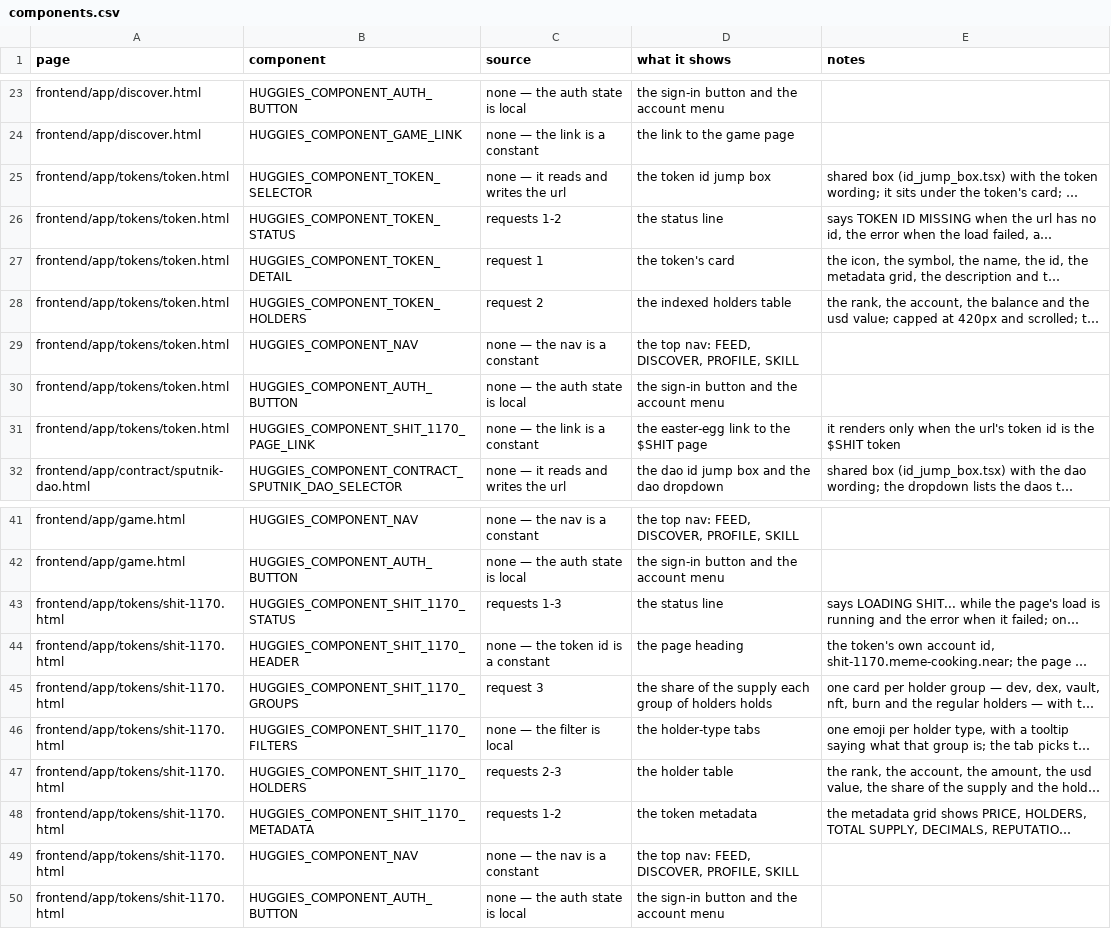
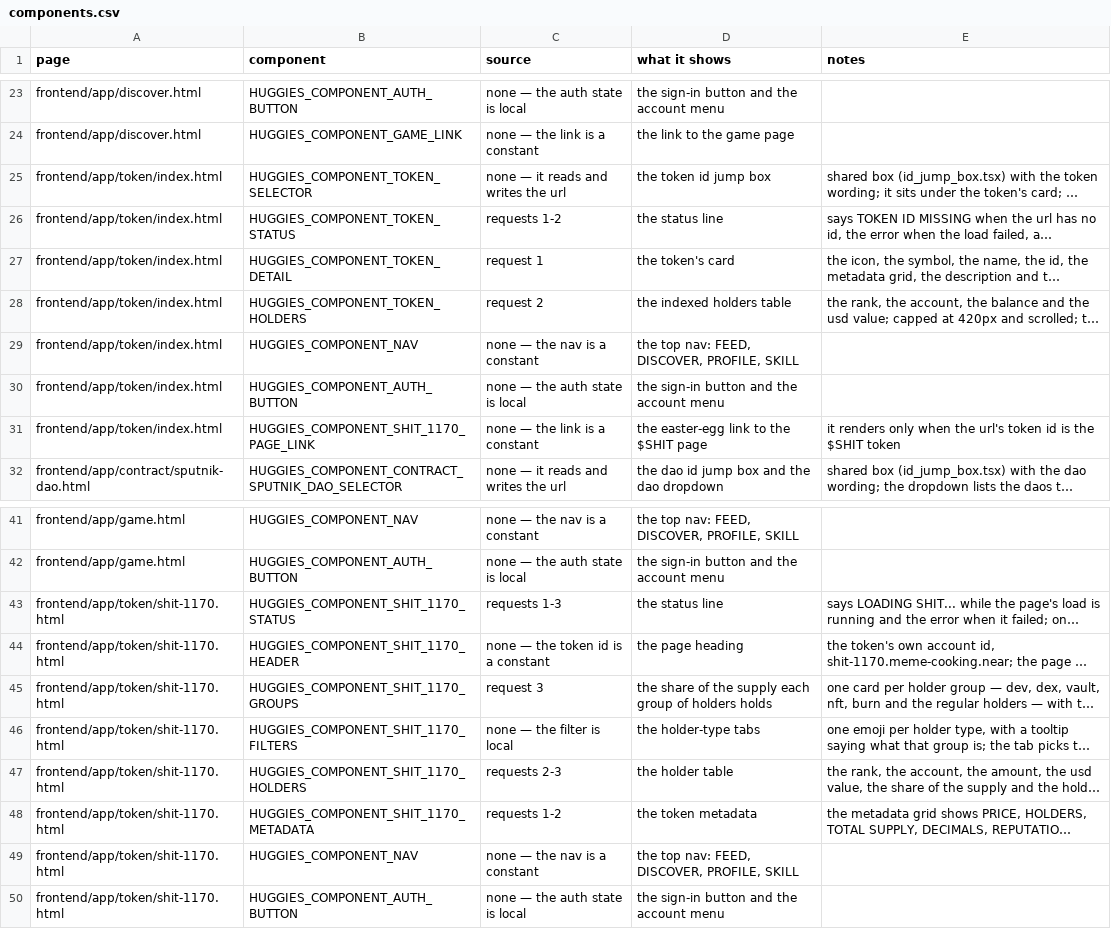
Before and after one commit to huggiesdotnear/huggies-rex-engine, a CSV file: DOCS/PAGES/components.csv, drawn as a sheet; only a part is shown, gaps mark what is left out; long unchanged cells end in …; the diff names each change by its address in the sheet, - before the commit and + after, or states it on an @@ line.

Commit message:
rename: the tokens folder is the token folder
- frontend/app/tokens/ -> frontend/app/token/, and the token page is
  now the folder's index.html, so /token/ serves it
- the pages keep their files apart: frontend/app/token/index.html is
  the token page and frontend/app/token/shit-1170.html is the $SHIT
  holders page
- the ts and tsx files follow the folder: tokens_page_<what> ->
  token_page_<what>, and so does the css import file
  (import-tokens-token.css -> import-token.css)
- the exported names follow too: HUGGIES_TOKENS_PAGE_* ->
  HUGGIES_TOKEN_PAGE_*
- the links are updated: token_detail_href_fun() points at
  "token/?id=...", the $SHIT page link at "token/shit-1170.html",
  and the game page's meme token cards at "token/?id=..."
- the docs follow: the page specs are frontend.app.token.index.md
  and frontend.app.token.shit-1170.md, and the page paths in
  components.csv and requests.csv are the new ones
- DOCS/RULES.md names the token_page_ prefix for the pages under
  app/token/

=========================================
<br/>
copyright 2026 by sleet.near

```diff
--- a/DOCS/PAGES/components.csv
+++ b/DOCS/PAGES/components.csv
-A25:A31 (page): frontend/app/tokens/token.html
+A25:A31 (page): frontend/app/token/index.html
-A43:A50 (page): frontend/app/tokens/shit-1170.html
+A43:A50 (page): frontend/app/token/shit-1170.html
```
Also changed, not shown: DOCS/PAGES/requests.csv, 41 other files.
